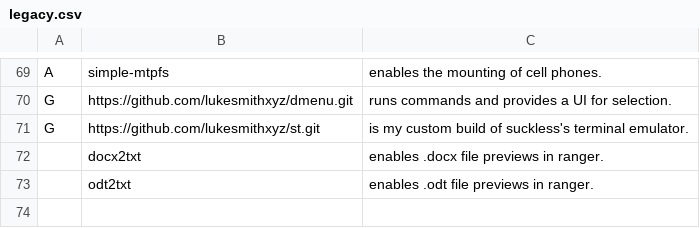
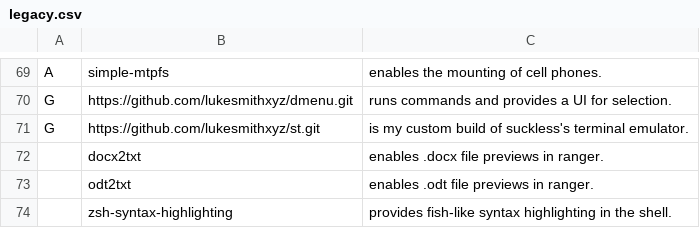
Before and after one commit to LukeSmithxyz/LARBS, a CSV file: legacy.csv, drawn as a sheet; only a part is shown, gaps mark what is left out.

Commit message:
zsh added to i3

```diff
--- a/legacy.csv
+++ b/legacy.csv
@@ -73 +73,2 @@ G,https://github.com/lukesmithxyz/st.git,"is my custom build of suckless's termi
 ,odt2txt,"enables .odt file previews in ranger."
+,zsh-syntax-highlighting,"provides fish-like syntax highlighting in the shell."
```
